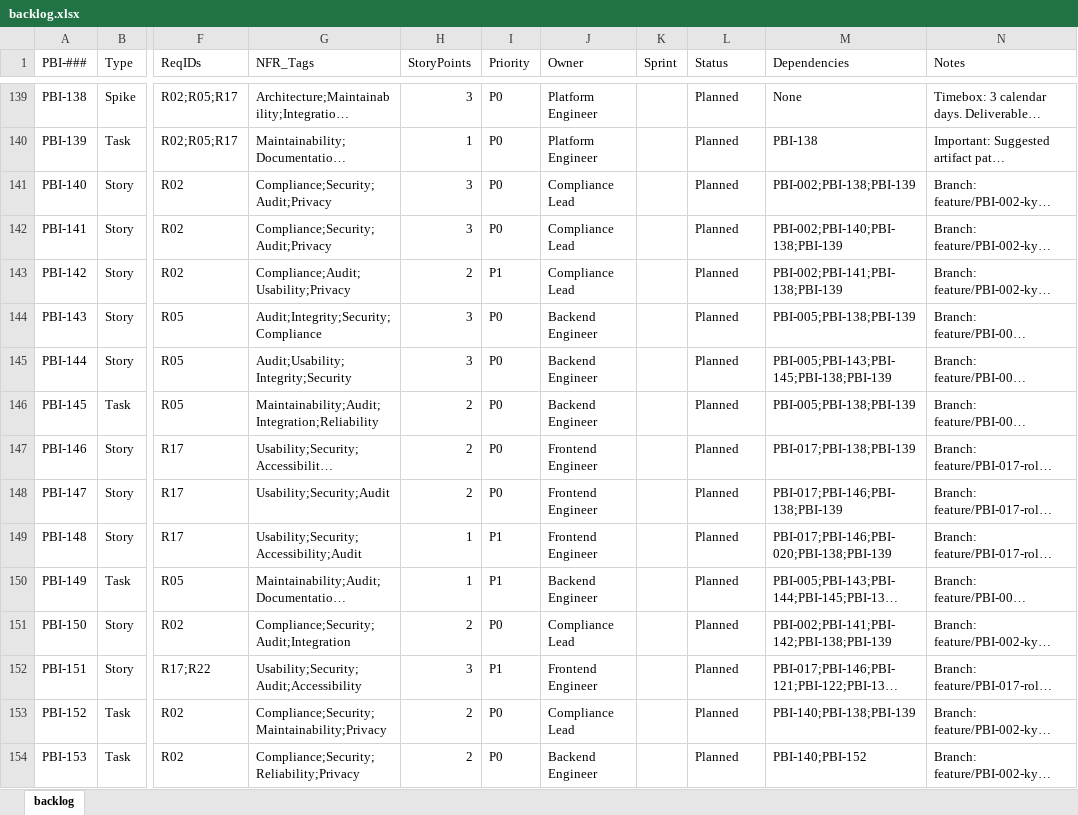
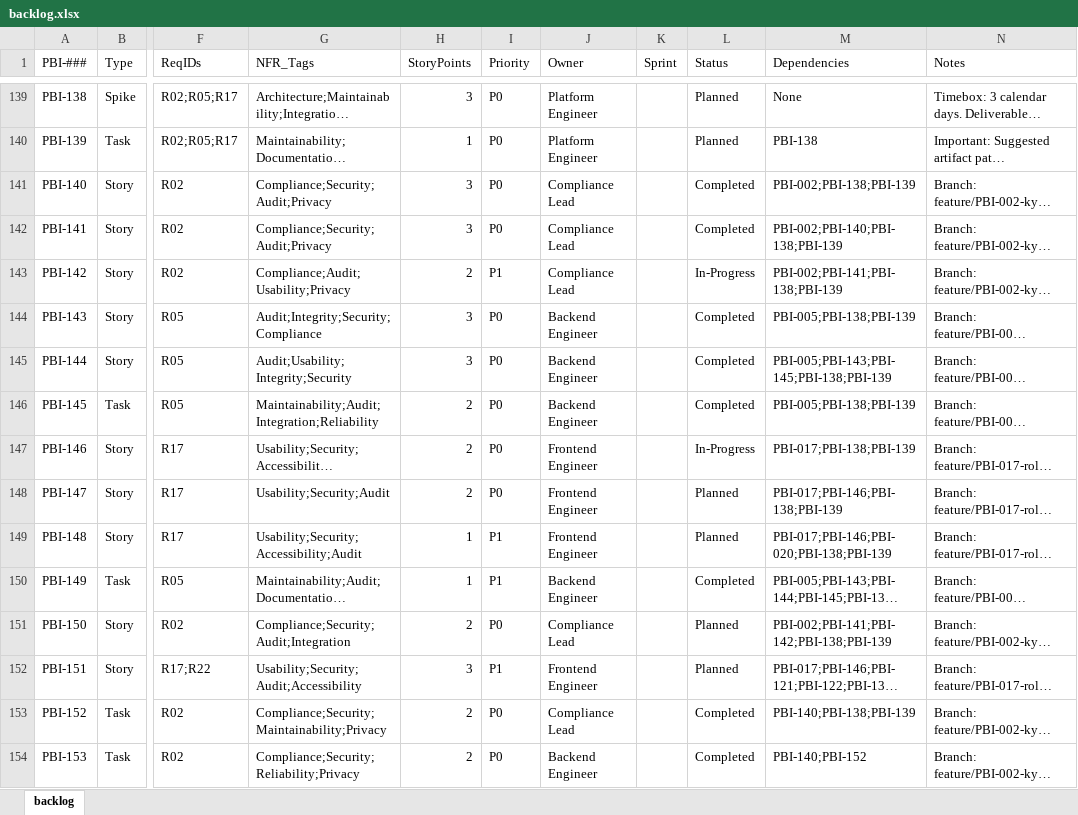
Before and after one commit to raichiiiiiii/Blockchain-Based-E-Procurement-System, an Excel workbook: backlog/backlog.xlsx, sheet backlog, drawn as a sheet; only a part is shown, gaps mark what is left out; long unchanged cells end in …; values as stored, in another font and other column widths than the file's, no borders; conditional formats not drawn; the diff covers the shown part only; the diff names each change by its address in the sheet, - before the commit and + after, or states it on an @@ line.

Commit message:
update backlog status
backlog update

```diff
--- a/backlog/backlog.xlsx (sheet backlog)
+++ b/backlog/backlog.xlsx (sheet backlog)
-L141:L142 (Status): Planned
+L141:L142 (Status): Completed
-L143 (Status): Planned
+L143 (Status): In-Progress
-L144:L146 (Status): Planned
+L144:L146 (Status): Completed
-L147 (Status): Planned
+L147 (Status): In-Progress
-L150 (Status): Planned
+L150 (Status): Completed
-L153:L154 (Status): Planned
+L153:L154 (Status): Completed
```
Also changed, not shown: 10 added rows and 20 edited cells elsewhere in this sheet, 2 other files.
